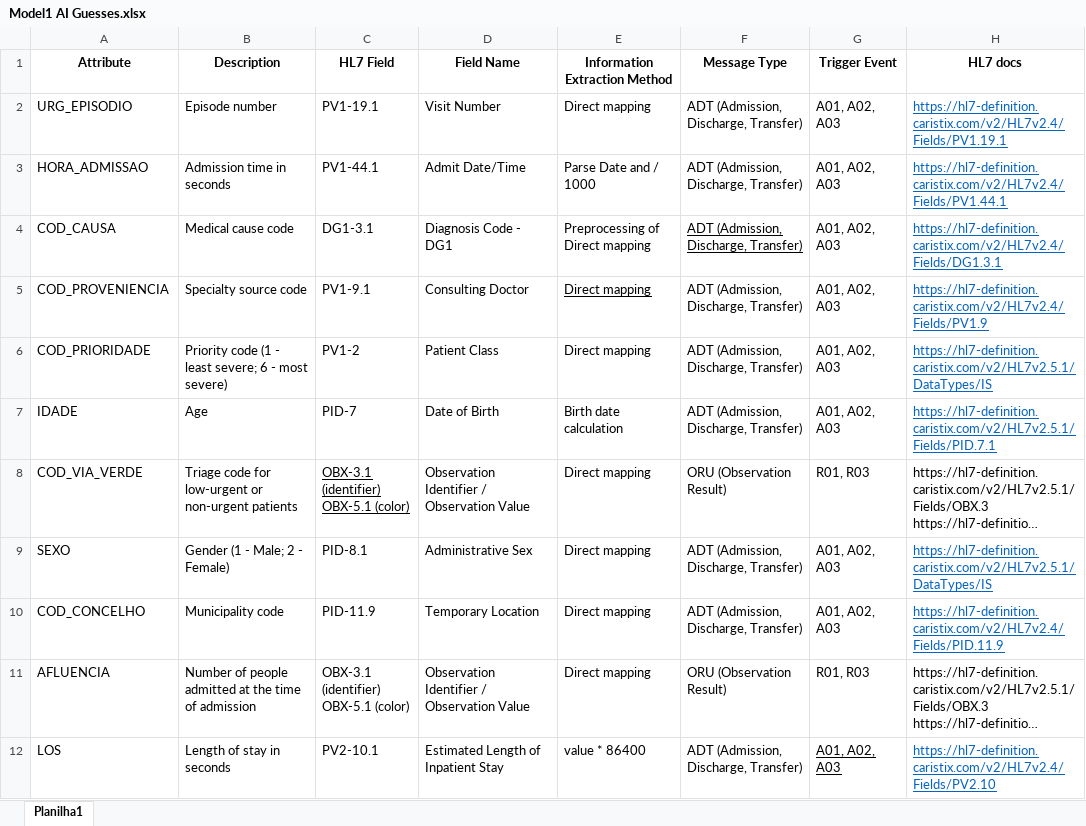
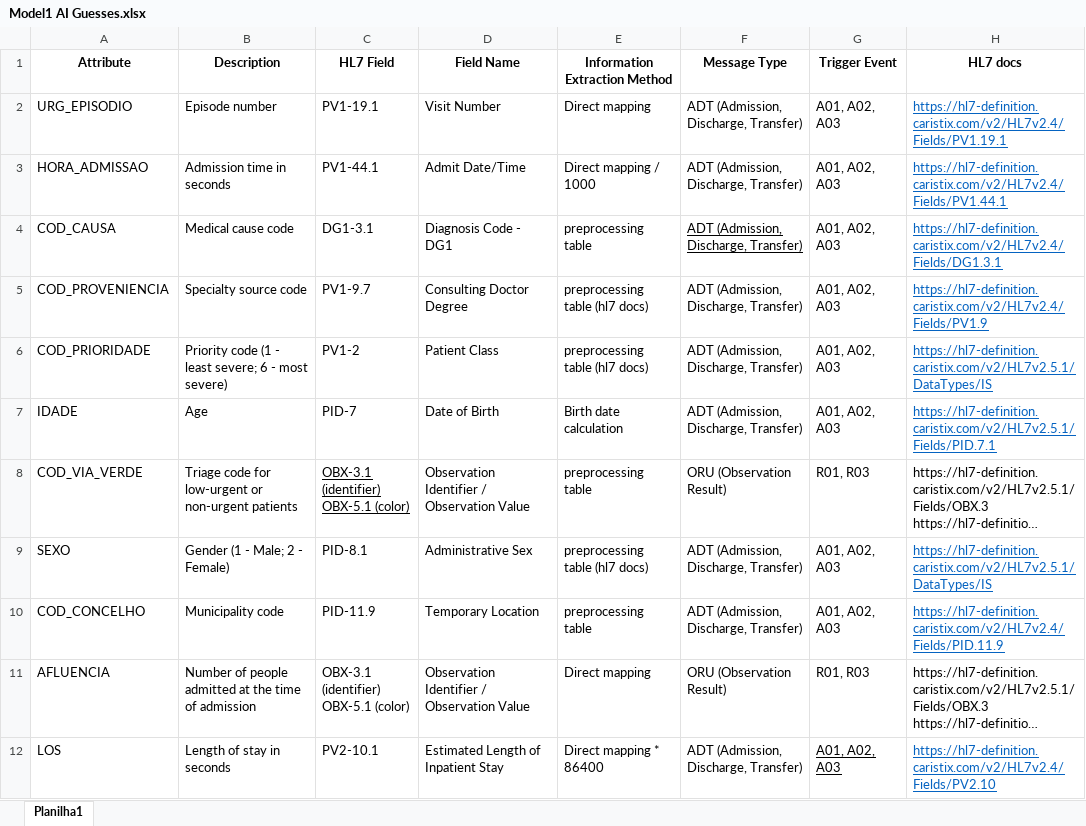
Before and after one commit to ABI-Interoperability-Thesis/ABI-Interoperability, an Excel workbook: legacy/MirthConnect/Model1 AI Guesses.xlsx, sheet Planilha1, drawn as a sheet; long unchanged cells end in …; values as stored, in another font and other column widths than the file's, no borders; the diff names each change by its address in the sheet, - before the commit and + after, or states it on an @@ line.

```diff
--- a/legacy/MirthConnect/Model1 AI Guesses.xlsx (sheet Planilha1)
+++ b/legacy/MirthConnect/Model1 AI Guesses.xlsx (sheet Planilha1)
-E3 (Information Extraction Method): Parse Date and / 1000
+E3 (Information Extraction Method): Direct mapping / 1000
-E4 (Information Extraction Method): Preprocessing of Direct mapping
+E4 (Information Extraction Method): preprocessing table
-C5 (HL7 Field): PV1-9.1
+C5 (HL7 Field): PV1-9.7
-D5 (Field Name): Consulting Doctor
+D5 (Field Name): Consulting Doctor Degree
-E5:E6 (Information Extraction Method): Direct mapping
+E5:E6 (Information Extraction Method): preprocessing table (hl7 docs)
-E5 underline: on
+E5 underline: off
-E8 (Information Extraction Method): Direct mapping
+E8 (Information Extraction Method): preprocessing table
-E9 (Information Extraction Method): Direct mapping
+E9 (Information Extraction Method): preprocessing table (hl7 docs)
-E10 (Information Extraction Method): Direct mapping
+E10 (Information Extraction Method): preprocessing table
-E12 (Information Extraction Method): value * 86400
+E12 (Information Extraction Method): Direct mapping * 86400
```
Also changed, not shown: 47 other files.
